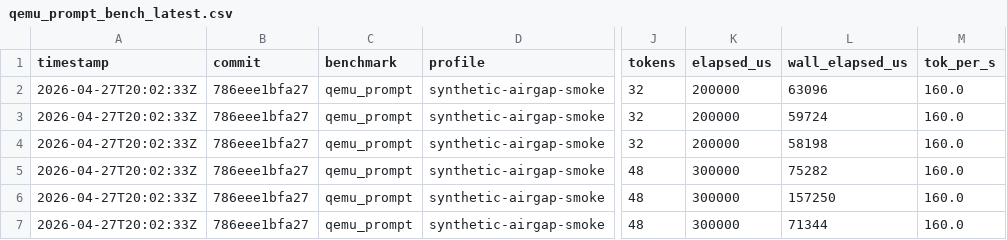
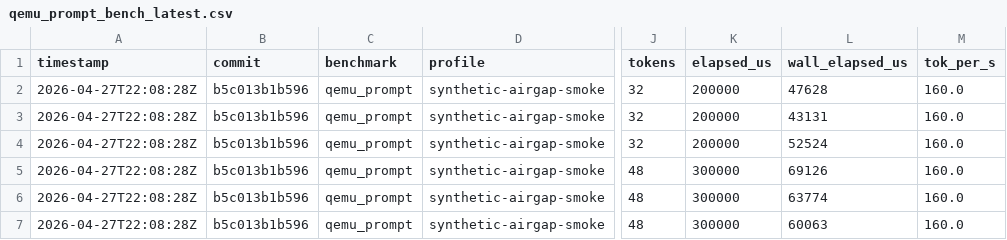
Before and after one commit to daniel-mf-92/holyc-inference, a CSV file: bench/results/qemu_prompt_bench_latest.csv, drawn as a sheet; only a part is shown, gaps mark what is left out; the diff names each change by its address in the sheet, - before the commit and + after, or states it on an @@ line.

```diff
--- a/bench/results/qemu_prompt_bench_latest.csv
+++ b/bench/results/qemu_prompt_bench_latest.csv
-A2:A7 (timestamp): 2026-04-27T20:02:33Z
+A2:A7 (timestamp): 2026-04-27T22:08:28Z
-B2:B7 (commit): 786eee1bfa27
+B2:B7 (commit): b5c013b1b596
-L2 (wall_elapsed_us): 63096
+L2 (wall_elapsed_us): 47628
-L3 (wall_elapsed_us): 59724
+L3 (wall_elapsed_us): 43131
-L4 (wall_elapsed_us): 58198
+L4 (wall_elapsed_us): 52524
-L5 (wall_elapsed_us): 75282
+L5 (wall_elapsed_us): 69126
-L6 (wall_elapsed_us): 157250
+L6 (wall_elapsed_us): 63774
-L7 (wall_elapsed_us): 71344
+L7 (wall_elapsed_us): 60063
```
Also changed, not shown: bench/results/bench_result_index_latest.csv, 10 other files.
